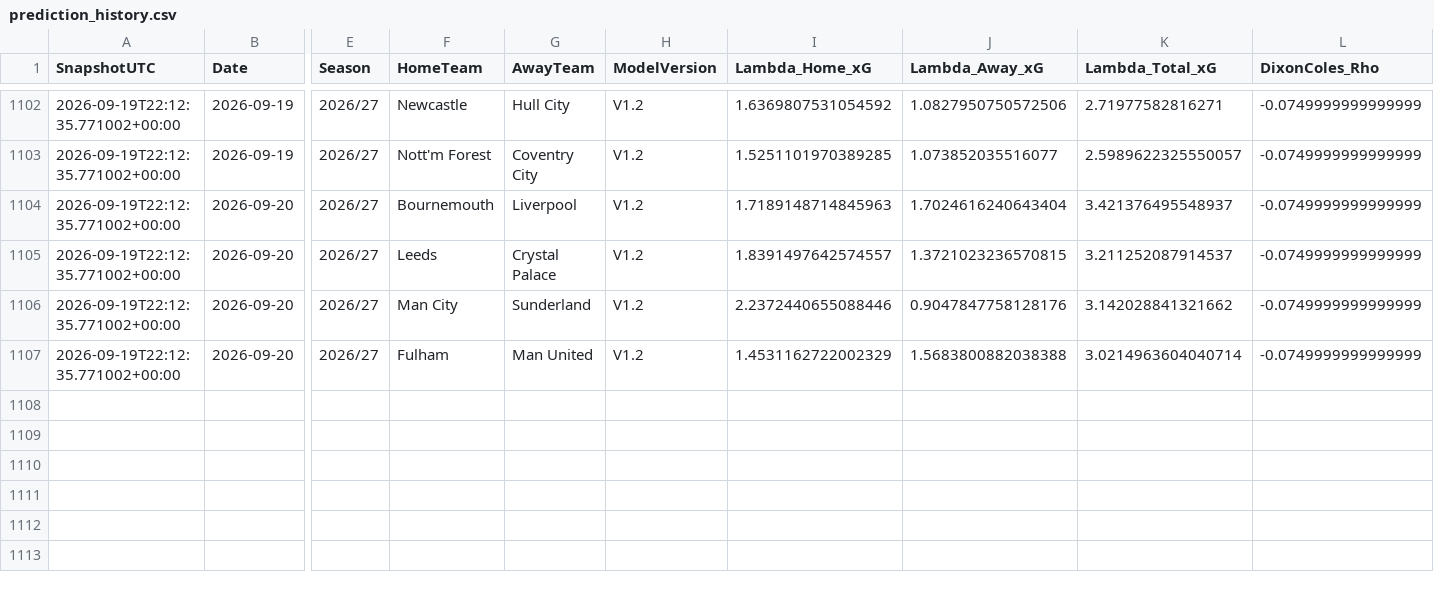
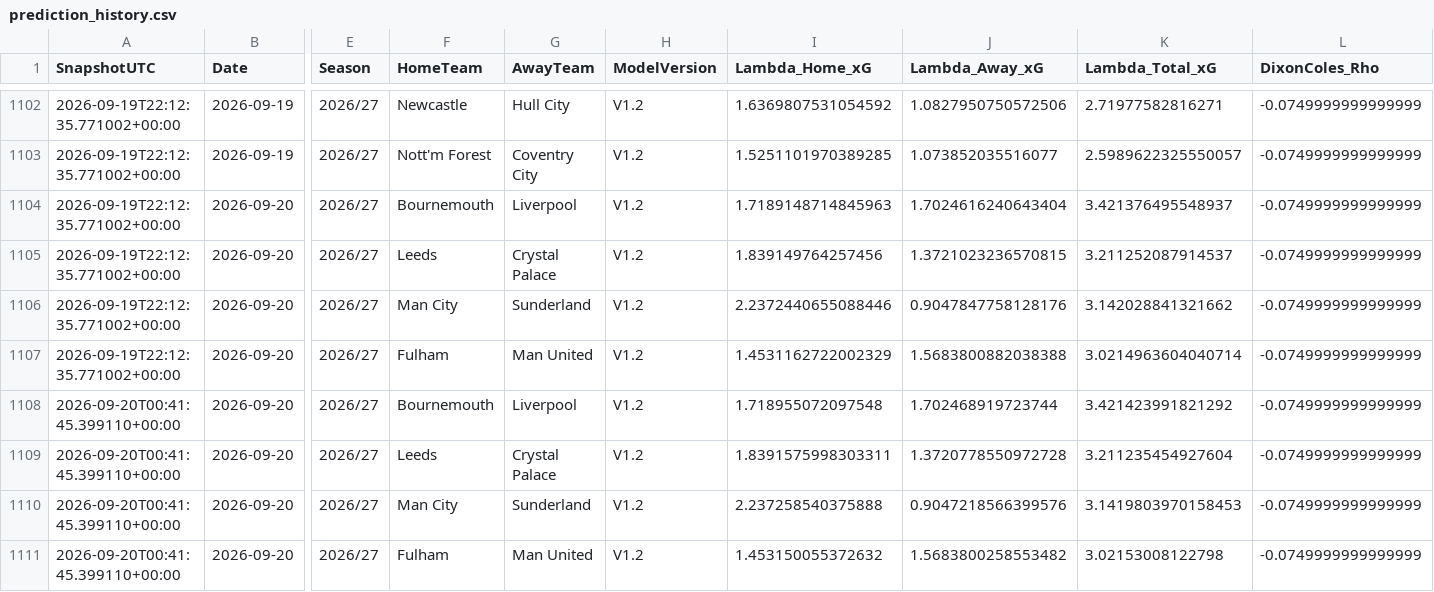
Before and after one commit to mkcesc1988/epl-prediction-engine, a CSV file: data/history/prediction_history.csv, drawn as a sheet; only a part is shown, gaps mark what is left out; rows hold the shown columns only; the diff names each change by its address in the sheet, - before the commit and + after, or states it on an @@ line.

```diff
--- a/data/history/prediction_history.csv
+++ b/data/history/prediction_history.csv
-I1105 (Lambda_Home_xG): 1.8391497642574557
+I1105 (Lambda_Home_xG): 1.839149764257456
+row 1108: 2026-09-20T00:41:45.399110+00:00 | 2026-09-20 | 2026/27 | Bournemouth | Liverpool | V1.2 | 1.718955072097548 | 1.702468919723744 | 3.421423991821292 | -0.0749999999999999
+row 1109: 2026-09-20T00:41:45.399110+00:00 | 2026-09-20 | 2026/27 | Leeds | Crystal Palace | V1.2 | 1.8391575998303311 | 1.3720778550972728 | 3.211235454927604 | -0.0749999999999999
+row 1110: 2026-09-20T00:41:45.399110+00:00 | 2026-09-20 | 2026/27 | Man City | Sunderland | V1.2 | 2.237258540375888 | 0.9047218566399576 | 3.1419803970158453 | -0.0749999999999999
+row 1111: 2026-09-20T00:41:45.399110+00:00 | 2026-09-20 | 2026/27 | Fulham | Man United | V1.2 | 1.453150055372632 | 1.5683800258553482 | 3.02153008122798 | -0.0749999999999999
```
Also changed, not shown: data/history/market_comparison_history.csv, data/processed/daily_predictions_latest.csv, 13 other files.
